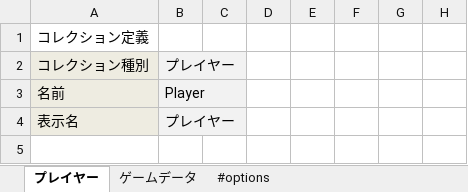
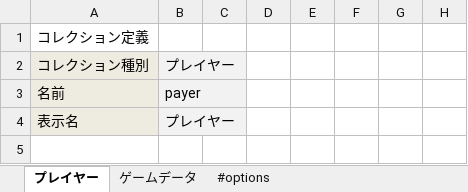
Before and after one commit to kamito/fontana_sample, an Excel workbook: app/seeds/01_base.xlsx, sheet プレイヤー, drawn as a sheet; only a part is shown; values as stored, in another font and other column widths than the file's, no borders; charts and pictures not drawn; the diff names each change by its address in the sheet, - before the commit and + after, or states it on an @@ line.

Commit message:
エラーとなるようにコレクション名を Player から player に変更しました

```diff
--- a/app/seeds/01_base.xlsx (sheet プレイヤー)
+++ b/app/seeds/01_base.xlsx (sheet プレイヤー)
-B3: Player
+B3: payer
```
Also changed, not shown: charts or pictures.
